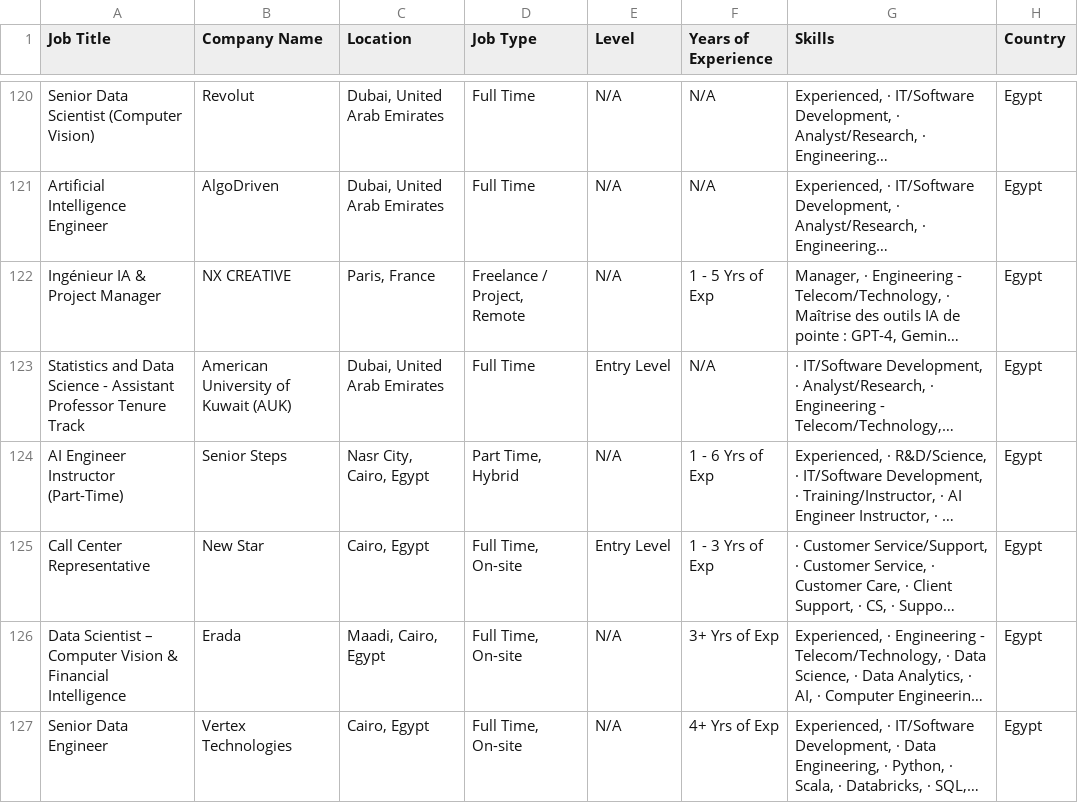
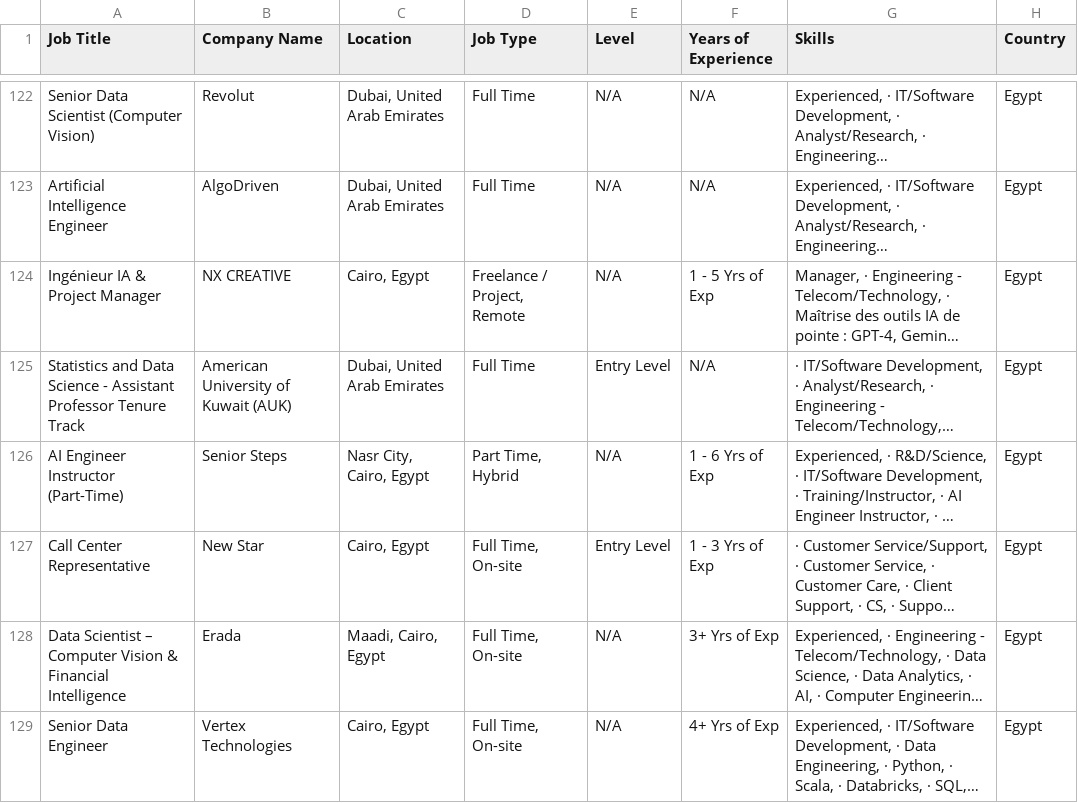
Before and after one commit to hazemtarek-mel/Wuzzuf-Job-Market, a CSV file: data/wuzzuf_jobs_raw.csv, drawn as a sheet; only a part is shown, gaps mark what is left out; long unchanged cells end in …; addresses are those after the commit; the diff covers the shown part only; the diff names each change by its address in the sheet, - before the commit and + after, or states it on an @@ line.

```diff
--- a/data/wuzzuf_jobs_raw.csv
+++ b/data/wuzzuf_jobs_raw.csv
-C124 (Location): Paris, France
+C124 (Location): Cairo, Egypt
```
Also changed, not shown: 6 added rows, 6 removed rows, 7 moved rows and 1 edited cell elsewhere in this file.
